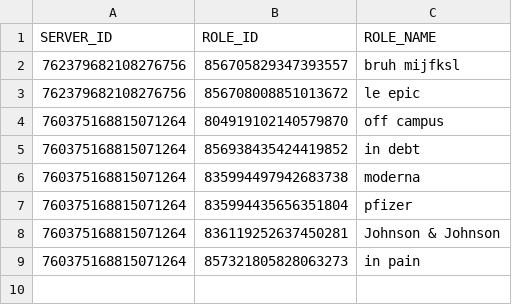
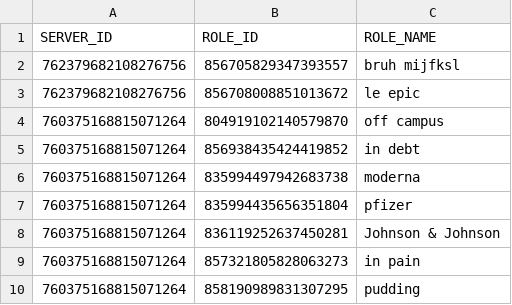
Before and after one commit to AlbinoGiraffe/albinobot, a CSV file: roles.csv, drawn as a sheet.

```diff
--- a/roles.csv
+++ b/roles.csv
@@ -9 +9,2 @@ SERVER_ID,ROLE_ID,ROLE_NAME
 760375168815071264,857321805828063273,in pain
+760375168815071264,858190989831307295,pudding
```
Also changed, not shown: 1 other file.
